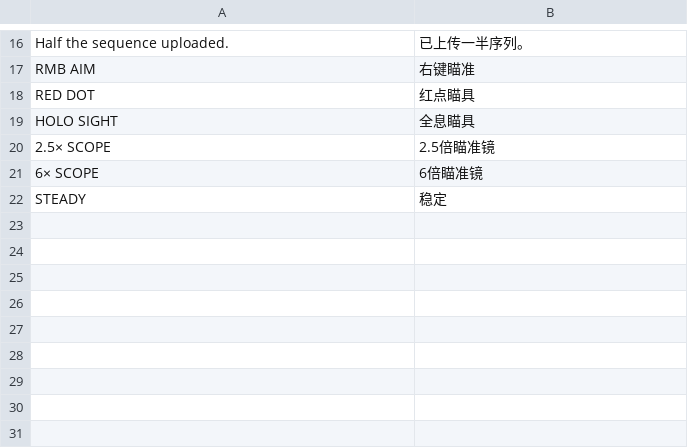
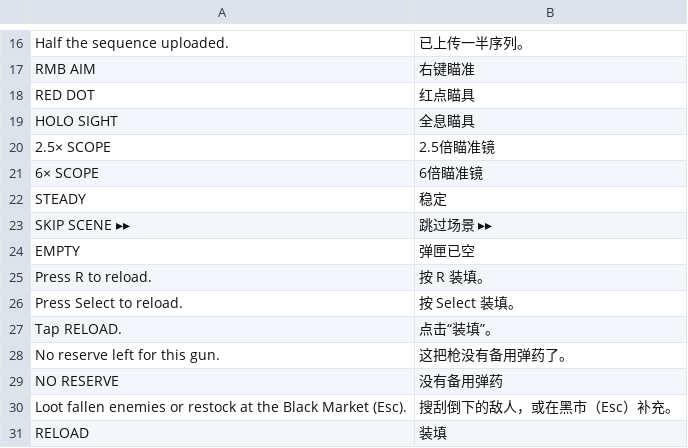
Before and after one commit to winsontian254-dotcom/NEON_VIENS, a TSV file: i18n/zh/ui4.tsv, drawn as a sheet; only a part is shown, gaps mark what is left out; the diff names each change by its address in the sheet, - before the commit and + after, or states it on an @@ line.

```diff
--- a/i18n/zh/ui4.tsv
+++ b/i18n/zh/ui4.tsv
+row 23: SKIP SCENE ▸▸ | 跳过场景 ▸▸
+row 24: EMPTY | 弹匣已空
+row 25: Press R to reload. | 按 R 装填。
+row 26: Press Select to reload. | 按 Select 装填。
+row 27: Tap RELOAD. | 点击“装填”。
+row 28: No reserve left for this gun. | 这把枪没有备用弹药了。
+row 29: NO RESERVE | 没有备用弹药
+row 30: Loot fallen enemies or restock at the Black Market (Esc). | 搜刮倒下的敌人，或在黑市（Esc）补充。
+row 31: RELOAD | 装填
```
Also changed, not shown: i18n/zh/ui2.tsv, 5 other files.
